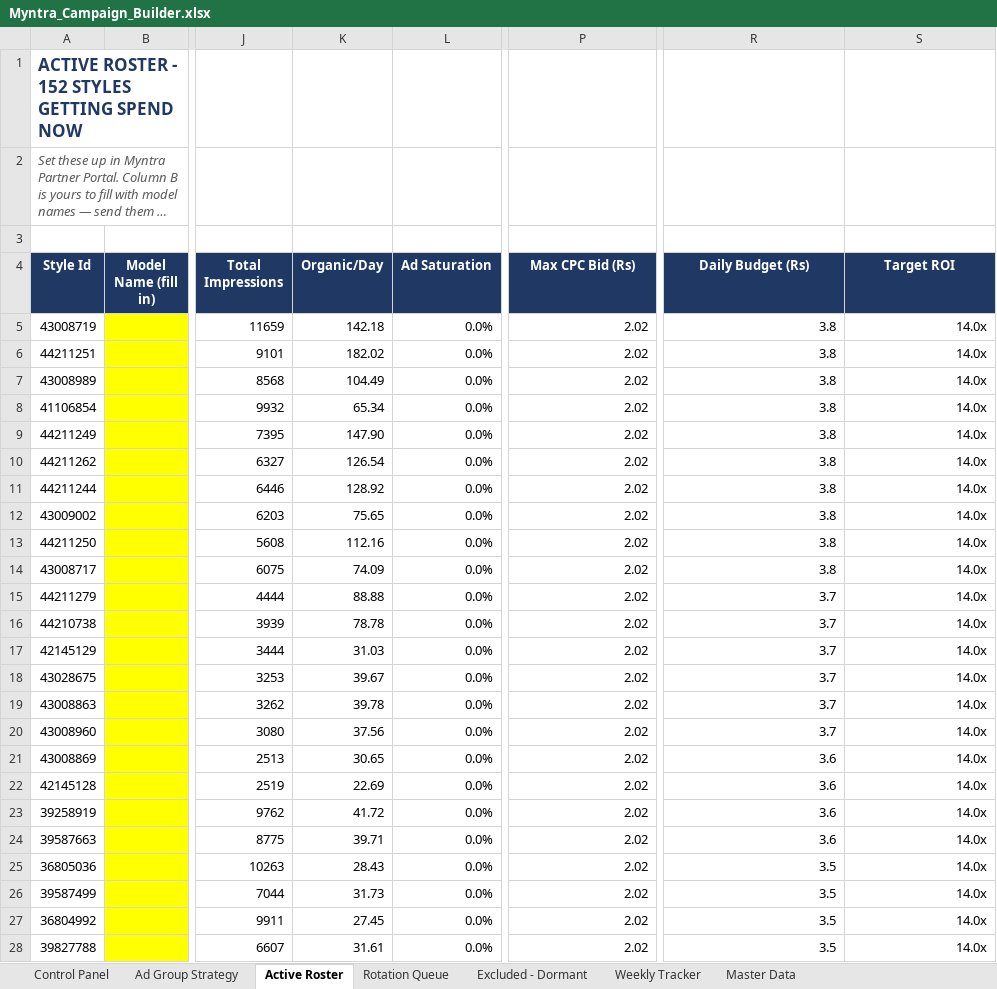
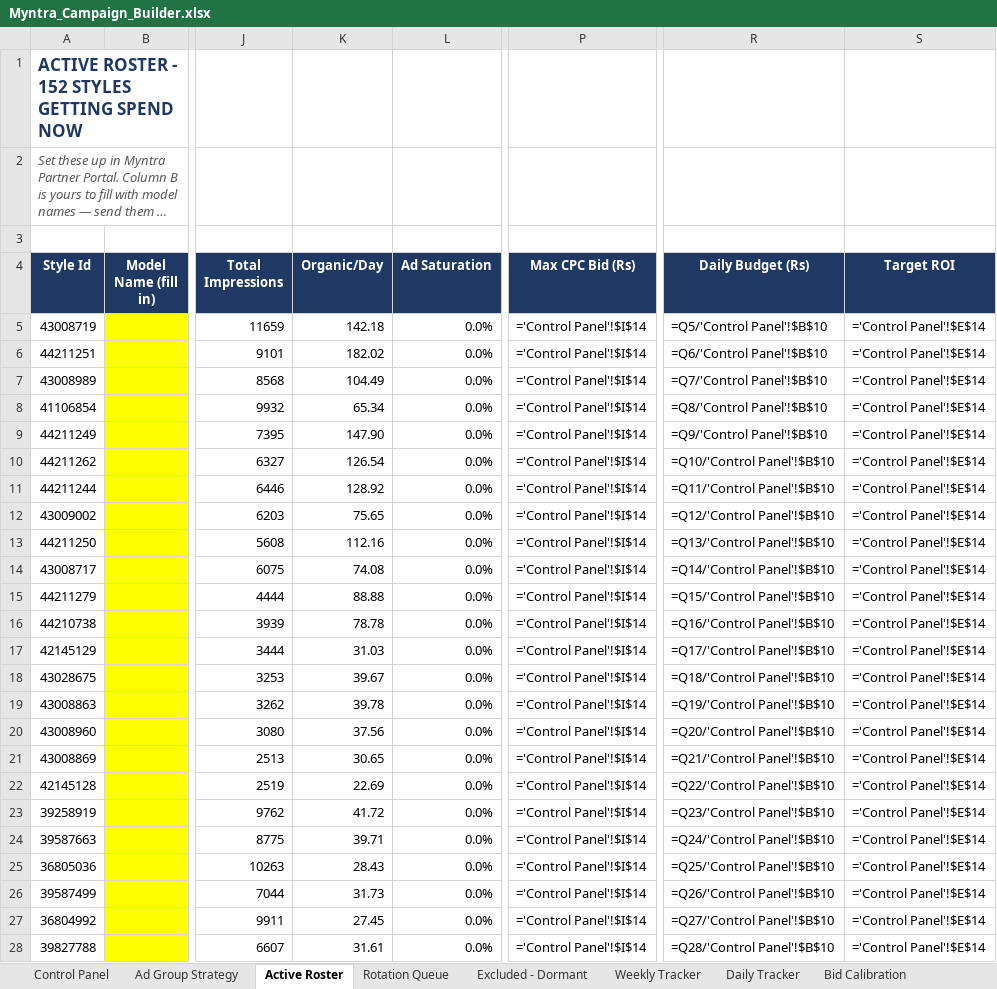
Before and after one commit to pethupraveen/myntra-campaign-builder, an Excel workbook: output/Myntra_Campaign_Builder.xlsx, sheet Active Roster, drawn as a sheet; only a part is shown, gaps mark what is left out; long unchanged cells end in …; values as stored, in another font and other column widths than the file's, no borders; formulas without a stored value are shown as written; the diff covers the shown part only; the diff names each change by its address in the sheet, - before the commit and + after, or states it on an @@ line.

```diff
--- a/output/Myntra_Campaign_Builder.xlsx (sheet Active Roster)
+++ b/output/Myntra_Campaign_Builder.xlsx (sheet Active Roster)
+sheet tab: Daily Tracker
+sheet tab: Bid Calibration
-P5:P28 (Max CPC Bid (Rs)): 2.02
+P5:P28 (Max CPC Bid (Rs)): ='Control Panel'!$I$14
-R5 (Daily Budget (Rs)): 3.8
+R5 (Daily Budget (Rs)): =Q5/'Control Panel'!$B$10
-S5:S28 (Target ROI): 14.0x
+S5:S28 (Target ROI): ='Control Panel'!$E$14
-R6 (Daily Budget (Rs)): 3.8
+R6 (Daily Budget (Rs)): =Q6/'Control Panel'!$B$10
-R7 (Daily Budget (Rs)): 3.8
+R7 (Daily Budget (Rs)): =Q7/'Control Panel'!$B$10
-R8 (Daily Budget (Rs)): 3.8
+R8 (Daily Budget (Rs)): =Q8/'Control Panel'!$B$10
-R9 (Daily Budget (Rs)): 3.8
+R9 (Daily Budget (Rs)): =Q9/'Control Panel'!$B$10
-R10 (Daily Budget (Rs)): 3.8
+R10 (Daily Budget (Rs)): =Q10/'Control Panel'!$B$10
-R11 (Daily Budget (Rs)): 3.8
+R11 (Daily Budget (Rs)): =Q11/'Control Panel'!$B$10
-R12 (Daily Budget (Rs)): 3.8
+R12 (Daily Budget (Rs)): =Q12/'Control Panel'!$B$10
-R13 (Daily Budget (Rs)): 3.8
+R13 (Daily Budget (Rs)): =Q13/'Control Panel'!$B$10
-K14 (Organic/Day): 74.09
+K14 (Organic/Day): 74.08
-R14 (Daily Budget (Rs)): 3.8
+R14 (Daily Budget (Rs)): =Q14/'Control Panel'!$B$10
-R15 (Daily Budget (Rs)): 3.7
+R15 (Daily Budget (Rs)): =Q15/'Control Panel'!$B$10
-R16 (Daily Budget (Rs)): 3.7
+R16 (Daily Budget (Rs)): =Q16/'Control Panel'!$B$10
-R17 (Daily Budget (Rs)): 3.7
+R17 (Daily Budget (Rs)): =Q17/'Control Panel'!$B$10
-R18 (Daily Budget (Rs)): 3.7
+R18 (Daily Budget (Rs)): =Q18/'Control Panel'!$B$10
-R19 (Daily Budget (Rs)): 3.7
+R19 (Daily Budget (Rs)): =Q19/'Control Panel'!$B$10
-R20 (Daily Budget (Rs)): 3.7
+R20 (Daily Budget (Rs)): =Q20/'Control Panel'!$B$10
-R21 (Daily Budget (Rs)): 3.6
+R21 (Daily Budget (Rs)): =Q21/'Control Panel'!$B$10
-R22 (Daily Budget (Rs)): 3.6
+R22 (Daily Budget (Rs)): =Q22/'Control Panel'!$B$10
-R23 (Daily Budget (Rs)): 3.6
+R23 (Daily Budget (Rs)): =Q23/'Control Panel'!$B$10
-R24 (Daily Budget (Rs)): 3.6
+R24 (Daily Budget (Rs)): =Q24/'Control Panel'!$B$10
-R25 (Daily Budget (Rs)): 3.5
+R25 (Daily Budget (Rs)): =Q25/'Control Panel'!$B$10
-R26 (Daily Budget (Rs)): 3.5
+R26 (Daily Budget (Rs)): =Q26/'Control Panel'!$B$10
-R27 (Daily Budget (Rs)): 3.5
+R27 (Daily Budget (Rs)): =Q27/'Control Panel'!$B$10
-R28 (Daily Budget (Rs)): 3.5
+R28 (Daily Budget (Rs)): =Q28/'Control Panel'!$B$10
```
Also changed, not shown: 385 edited cells elsewhere in this sheet, sheet Rotation Queue, sheet Excluded - Dormant, sheet Weekly Tracker, sheet Control Panel, 3 other files.
